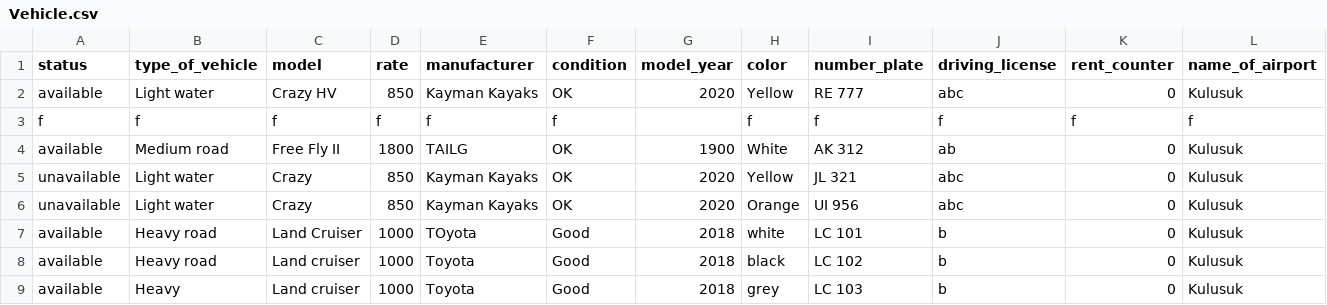
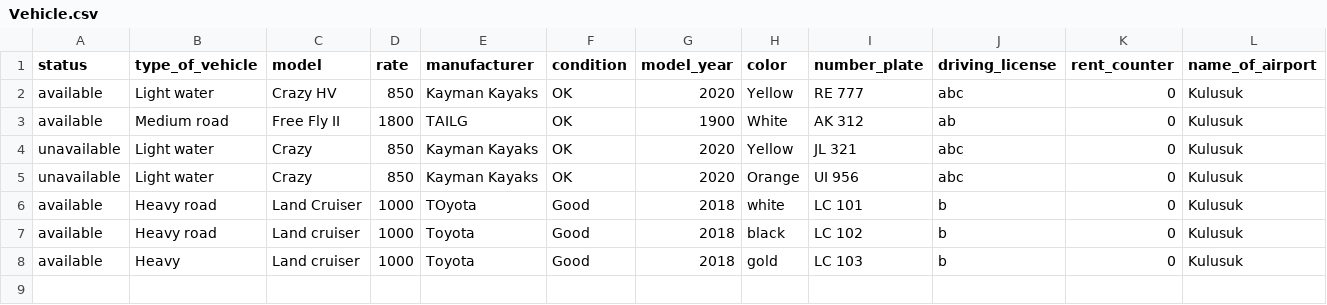
Before and after one commit to Boggi-Jones/Verklegt-Namskeid1, a CSV file: TheProgram/Data/data/Vehicle.csv, drawn as a sheet.

```diff
--- a/TheProgram/Data/data/Vehicle.csv
+++ b/TheProgram/Data/data/Vehicle.csv
@@ -2,3 +2,2 @@ status,type_of_vehicle,model,rate,manufacturer,condition,model_year,color,number
 available,Light water,Crazy HV,850,Kayman Kayaks,OK,2020,Yellow,RE 777,abc,0,Kulusuk
-f,f,f,f,f,f,,f,f,f,f,f
 available,Medium road,Free Fly II,1800,TAILG,OK,1900,White,AK 312,ab,0,Kulusuk
@@ -8,2 +7,2 @@ available,Heavy road,Land Cruiser,1000,TOyota,Good,2018,white,LC 101,b,0,Kulusuk
 available,Heavy road,Land cruiser,1000,Toyota,Good,2018,black,LC 102,b,0,Kulusuk
-available,Heavy,Land cruiser,1000,Toyota,Good,2018,grey,LC 103,b,0,Kulusuk
+available,Heavy,Land cruiser,1000,Toyota,Good,2018,gold,LC 103,b,0,Kulusuk
```
Also changed, not shown: TheProgram/Data/data/Location.csv, 2 other files.
